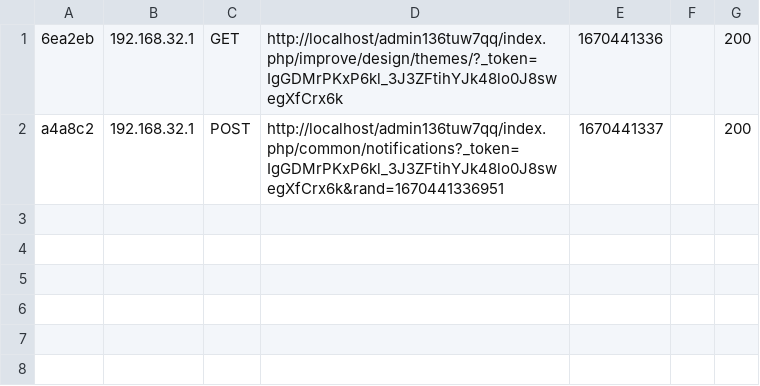
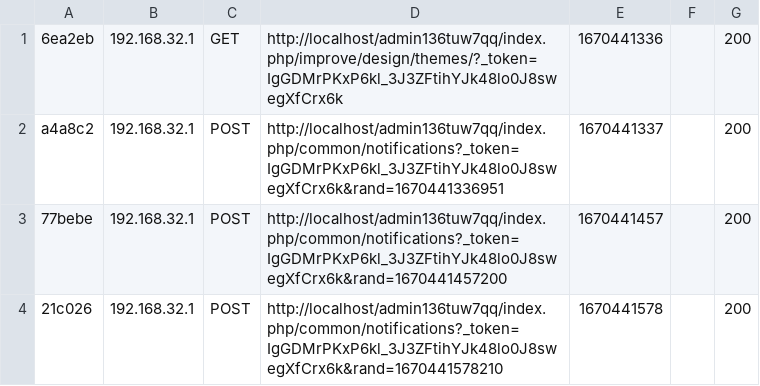
Before and after one commit to mmatuszewsky/Electronic-Business-Project, a CSV file: src/var/cache/dev/profiler/index.csv, drawn as a sheet.

```diff
--- a/src/var/cache/dev/profiler/index.csv
+++ b/src/var/cache/dev/profiler/index.csv
@@ -2 +2,3 @@
 a4a8c2,192.168.32.1,POST,http://localhost/admin136tuw7qq/index.php/common/notifications?_token=IgGDMrPKxP6kl_3J3ZFtihYJk48lo0J8swegXfCrx6k&rand=1670441336951,1670441337,,200
+77bebe,192.168.32.1,POST,http://localhost/admin136tuw7qq/index.php/common/notifications?_token=IgGDMrPKxP6kl_3J3ZFtihYJk48lo0J8swegXfCrx6k&rand=1670441457200,1670441457,,200
+21c026,192.168.32.1,POST,http://localhost/admin136tuw7qq/index.php/common/notifications?_token=IgGDMrPKxP6kl_3J3ZFtihYJk48lo0J8swegXfCrx6k&rand=1670441578210,1670441578,,200
```
Also changed, not shown: 3 other files.
